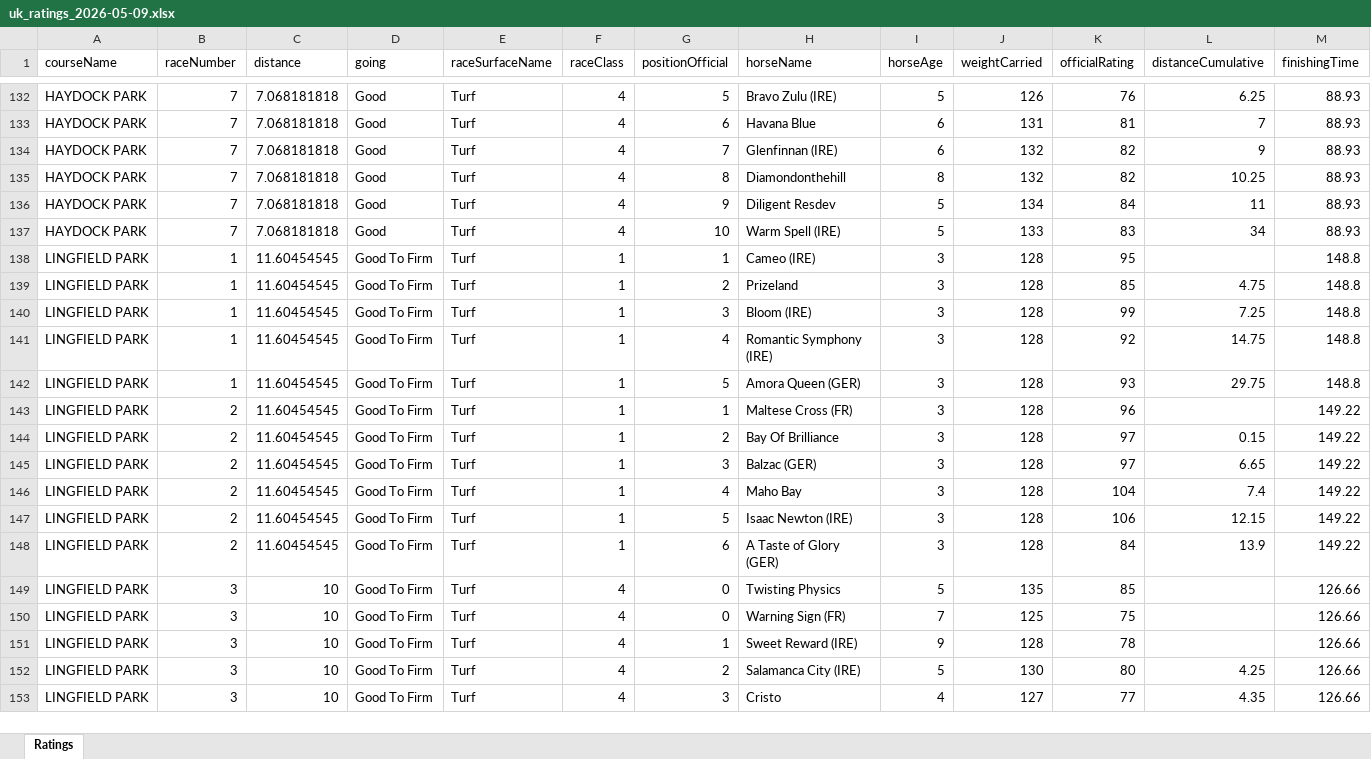
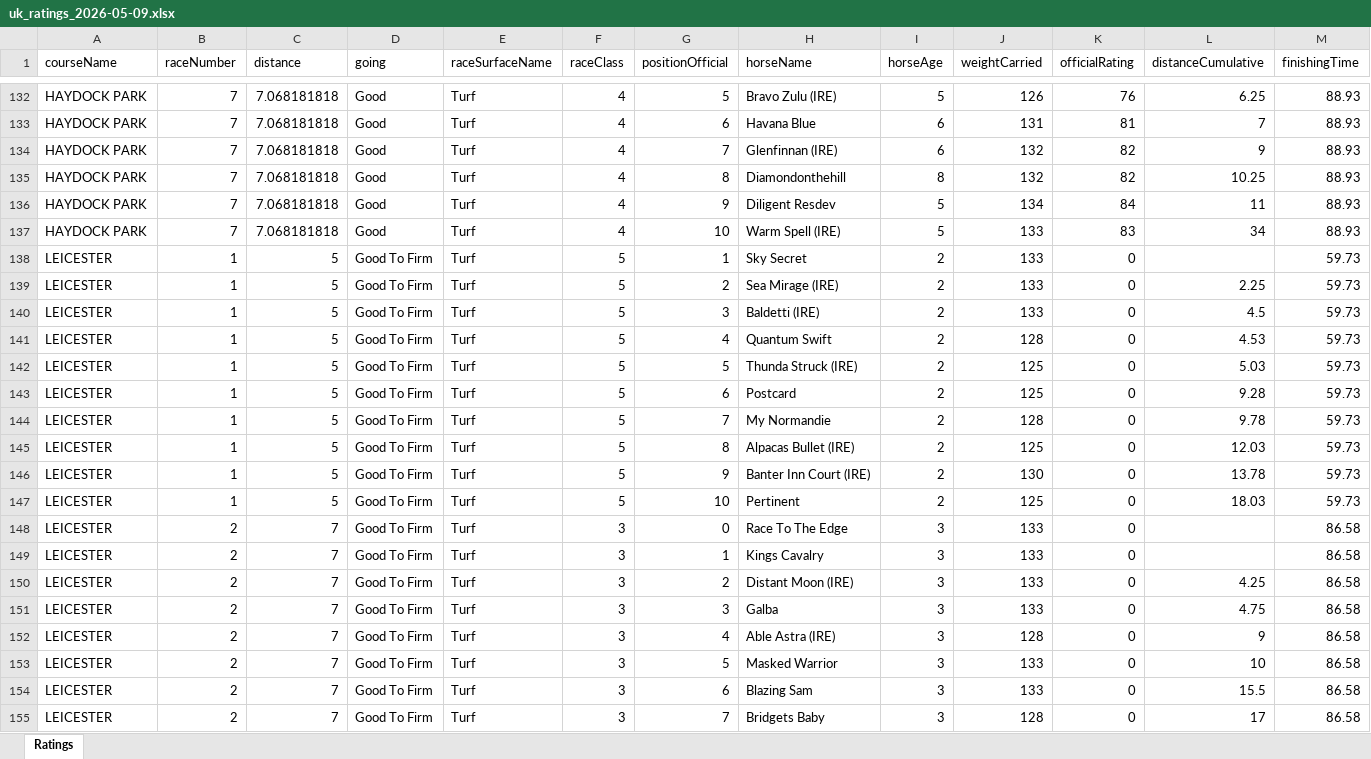
Before and after one commit to tomwilson41986/racing-speed-figures, an Excel workbook: output/daily_ratings/uk_ratings_2026-05-09.xlsx, sheet Ratings, drawn as a sheet; only a part is shown, gaps mark what is left out; the shorter side is filled out with more unchanged rows; values as stored, in another font and other column widths than the file's, no borders; rows hold the shown columns only; the diff covers the shown part only; the diff names each change by its address in the sheet, - before the commit and + after, or states it on an @@ line.

```diff
--- a/output/daily_ratings/uk_ratings_2026-05-09.xlsx (sheet Ratings)
+++ b/output/daily_ratings/uk_ratings_2026-05-09.xlsx (sheet Ratings)
+row 138: LEICESTER | 1 | 5 | Good To Firm | Turf | 5 | 1 | Sky Secret | 2 | 133 | 0 |  | 59.73
+row 139: LEICESTER | 1 | 5 | Good To Firm | Turf | 5 | 2 | Sea Mirage (IRE) | 2 | 133 | 0 | 2.25 | 59.73
+row 140: LEICESTER | 1 | 5 | Good To Firm | Turf | 5 | 3 | Baldetti (IRE) | 2 | 133 | 0 | 4.5 | 59.73
+row 141: LEICESTER | 1 | 5 | Good To Firm | Turf | 5 | 4 | Quantum Swift | 2 | 128 | 0 | 4.53 | 59.73
+row 142: LEICESTER | 1 | 5 | Good To Firm | Turf | 5 | 5 | Thunda Struck (IRE) | 2 | 125 | 0 | 5.03 | 59.73
+row 143: LEICESTER | 1 | 5 | Good To Firm | Turf | 5 | 6 | Postcard | 2 | 125 | 0 | 9.28 | 59.73
+row 144: LEICESTER | 1 | 5 | Good To Firm | Turf | 5 | 7 | My Normandie | 2 | 128 | 0 | 9.78 | 59.73
+row 145: LEICESTER | 1 | 5 | Good To Firm | Turf | 5 | 8 | Alpacas Bullet (IRE) | 2 | 125 | 0 | 12.03 | 59.73
+row 146: LEICESTER | 1 | 5 | Good To Firm | Turf | 5 | 9 | Banter Inn Court (IRE) | 2 | 130 | 0 | 13.78 | 59.73
+row 147: LEICESTER | 1 | 5 | Good To Firm | Turf | 5 | 10 | Pertinent | 2 | 125 | 0 | 18.03 | 59.73
+row 148: LEICESTER | 2 | 7 | Good To Firm | Turf | 3 | 0 | Race To The Edge | 3 | 133 | 0 |  | 86.58
+row 149: LEICESTER | 2 | 7 | Good To Firm | Turf | 3 | 1 | Kings Cavalry | 3 | 133 | 0 |  | 86.58
+row 150: LEICESTER | 2 | 7 | Good To Firm | Turf | 3 | 2 | Distant Moon (IRE) | 3 | 133 | 0 | 4.25 | 86.58
+row 151: LEICESTER | 2 | 7 | Good To Firm | Turf | 3 | 3 | Galba | 3 | 133 | 0 | 4.75 | 86.58
+row 152: LEICESTER | 2 | 7 | Good To Firm | Turf | 3 | 4 | Able Astra (IRE) | 3 | 128 | 0 | 9 | 86.58
+row 153: LEICESTER | 2 | 7 | Good To Firm | Turf | 3 | 5 | Masked Warrior | 3 | 133 | 0 | 10 | 86.58
+row 154: LEICESTER | 2 | 7 | Good To Firm | Turf | 3 | 6 | Blazing Sam | 3 | 133 | 0 | 15.5 | 86.58
+row 155: LEICESTER | 2 | 7 | Good To Firm | Turf | 3 | 7 | Bridgets Baby | 3 | 128 | 0 | 17 | 86.58
```
Also changed, not shown: 45 added rows, 1 removed row, 2 moved rows and 12 edited cells elsewhere in this sheet, 3 other files.
